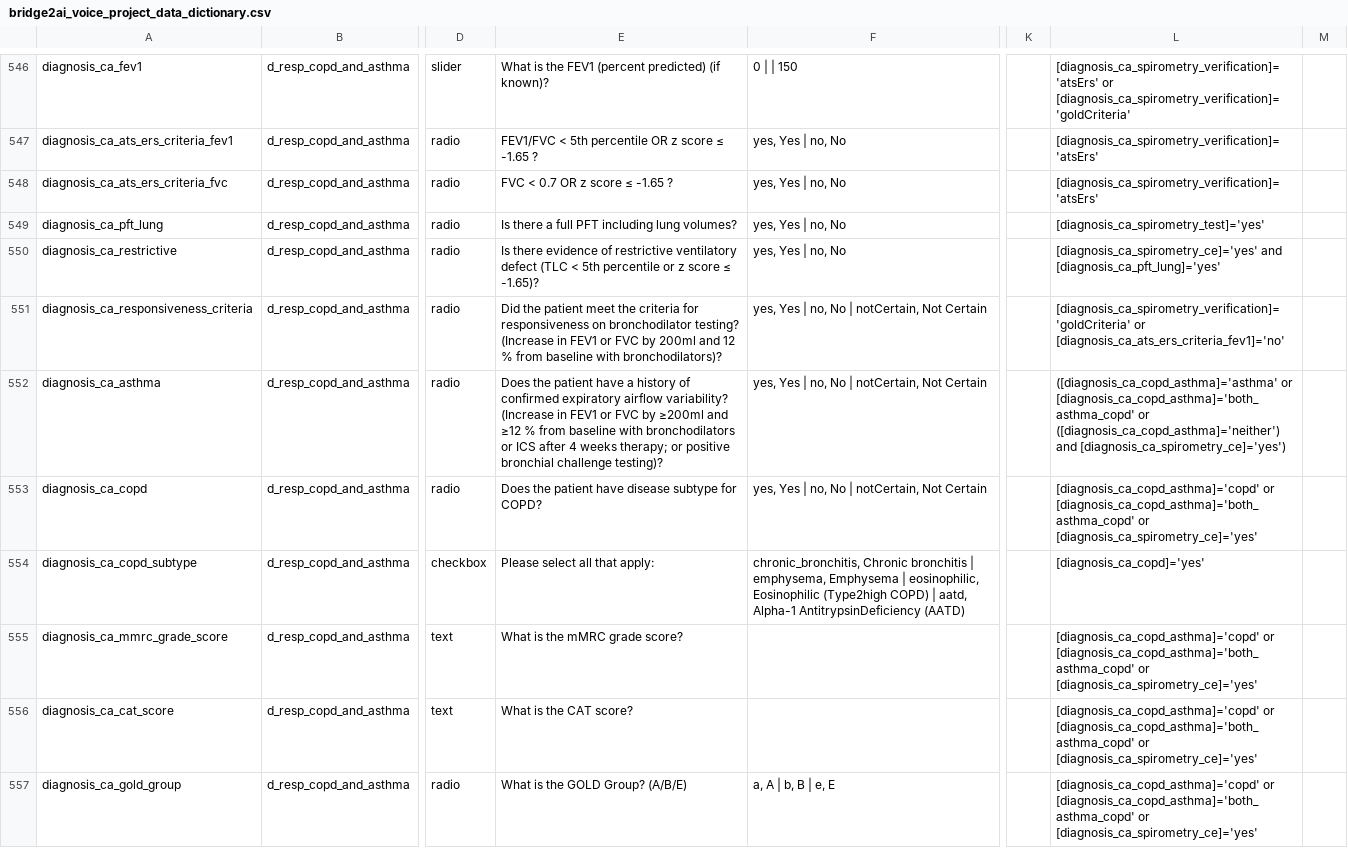
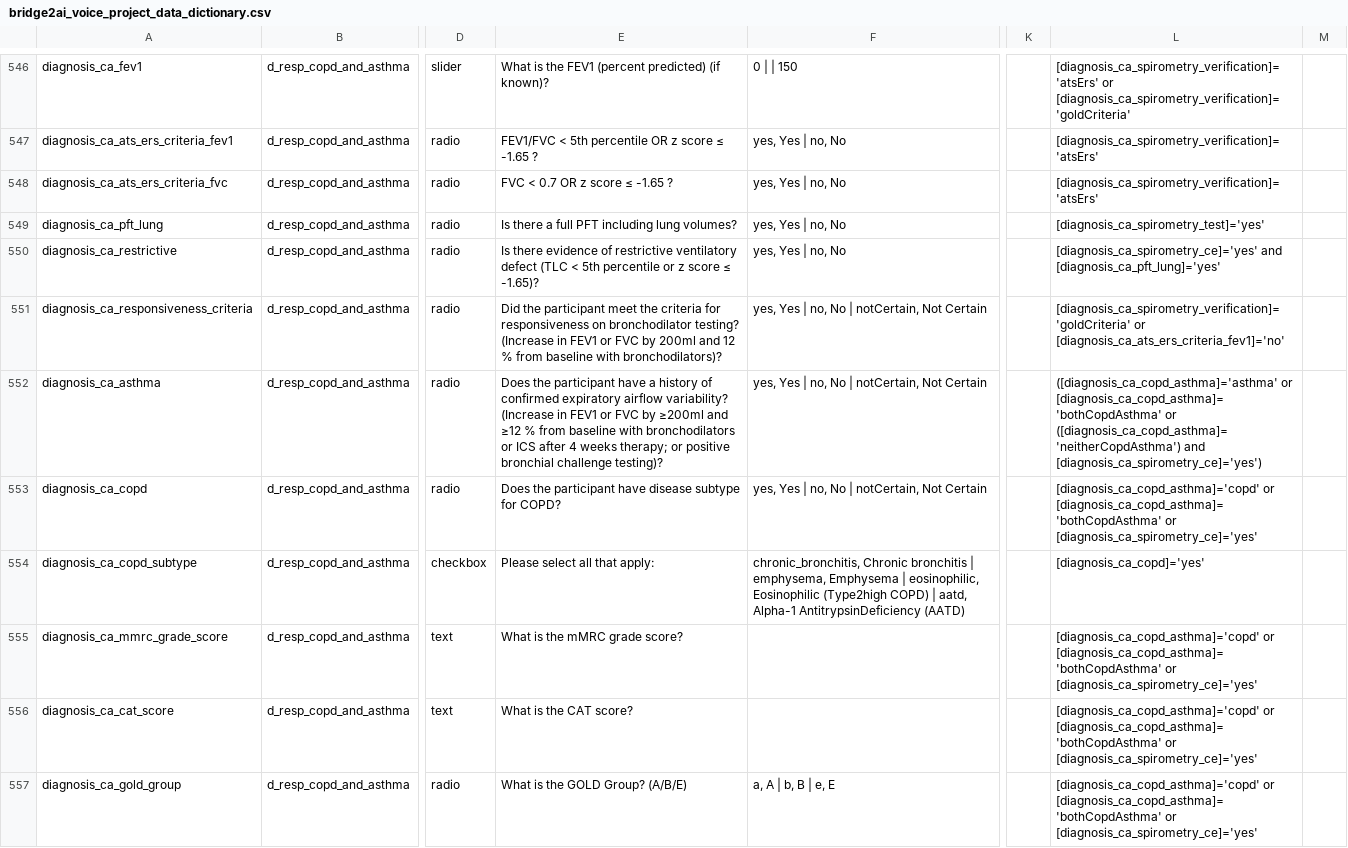
Before and after one commit to eipm/bridge2ai-redcap, a CSV file: data/bridge2ai_voice_project_data_dictionary.csv, drawn as a sheet; only a part is shown, gaps mark what is left out; the diff covers the shown part only; the diff names each change by its address in the sheet, - before the commit and + after, or states it on an @@ line.

```diff
--- a/data/bridge2ai_voice_project_data_dictionary.csv
+++ b/data/bridge2ai_voice_project_data_dictionary.csv
-E551: Did the patient meet the…
+E551: Did the participant meet the…
-E552: Does the patient have a…
+E552: Does the participant have a…
-L552: ([diagnosis_ca_copd_asthma]='asthma' or [diagnosis_ca_copd_asthma]='both_asthma_copd' or ([diagnosis_ca_copd_asthma]='neither') and [diagnosis_ca_spirometry_ce]='yes')
+L552: ([diagnosis_ca_copd_asthma]='asthma' or [diagnosis_ca_copd_asthma]='bothCopdAsthma' or ([diagnosis_ca_copd_asthma]='neitherCopdAsthma') and [diagnosis_ca_spirometry_ce]='yes')
-E553: Does the patient have disease…
+E553: Does the participant have disease…
-L553: [diagnosis_ca_copd_asthma]='copd' or [diagnosis_ca_copd_asthma]='both_asthma_copd' or [diagnosis_ca_spirometry_ce]='yes'
+L553: [diagnosis_ca_copd_asthma]='copd' or [diagnosis_ca_copd_asthma]='bothCopdAsthma' or [diagnosis_ca_spirometry_ce]='yes'
-L555:L557: [diagnosis_ca_copd_asthma]='copd' or [diagnosis_ca_copd_asthma]='both_asthma_copd' or [diagnosis_ca_spirometry_ce]='yes'
+L555:L557: [diagnosis_ca_copd_asthma]='copd' or [diagnosis_ca_copd_asthma]='bothCopdAsthma' or [diagnosis_ca_spirometry_ce]='yes'
```
Also changed, not shown: 2 added rows and 38 edited cells elsewhere in this file, 21 other files.
